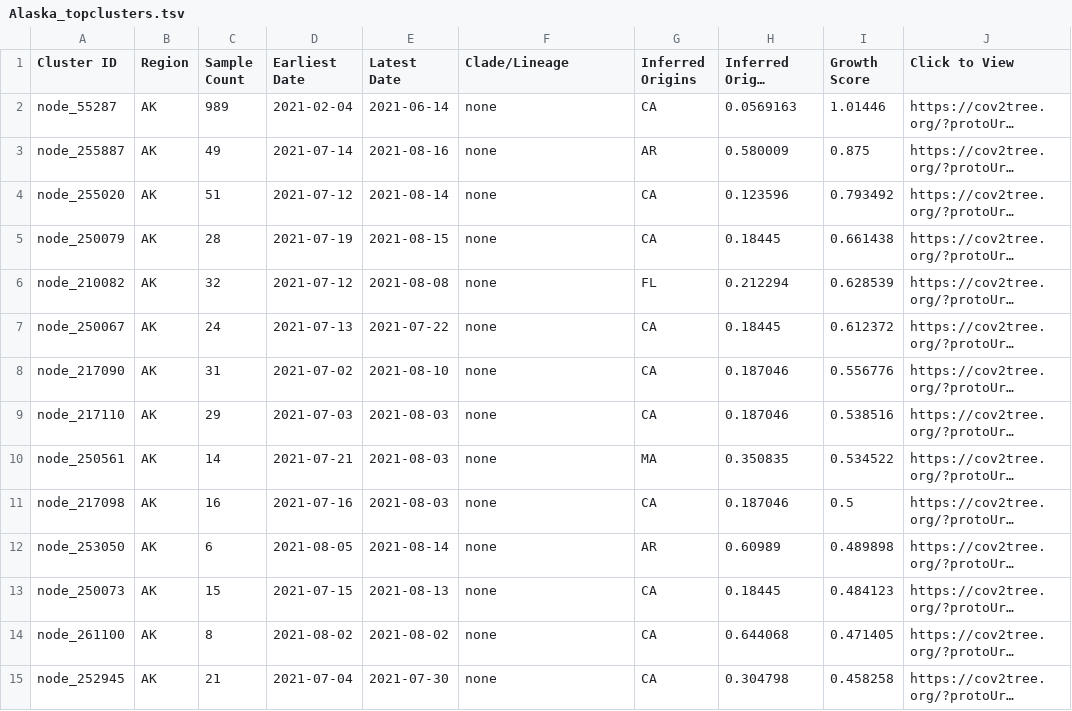
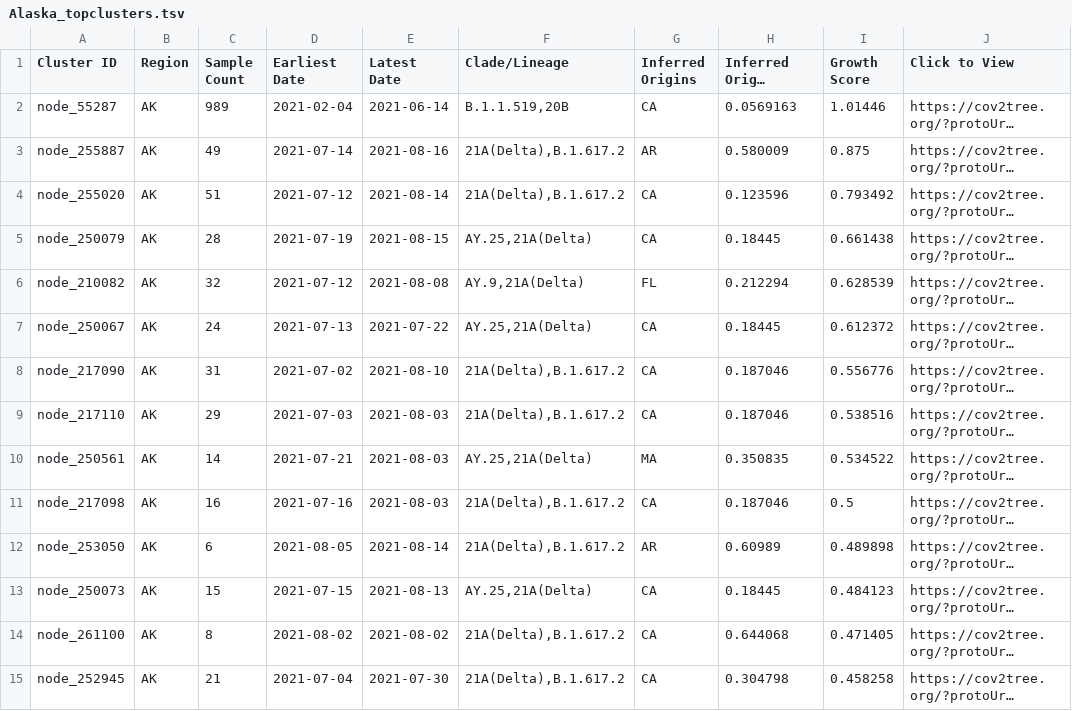
Before and after one commit to aswarren/clustertracker_va, a TSV file: data/display_tables/Alaska_topclusters.tsv, drawn as a sheet; only a part is shown; long unchanged cells end in …; the diff covers the shown part only; the diff names each change by its address in the sheet, - before the commit and + after, or states it on an @@ line.

```diff
--- a/data/display_tables/Alaska_topclusters.tsv
+++ b/data/display_tables/Alaska_topclusters.tsv
-F2 (Clade/Lineage): none
+F2 (Clade/Lineage): B.1.1.519,20B
-F3:F4 (Clade/Lineage): none
+F3:F4 (Clade/Lineage): 21A(Delta),B.1.617.2
-F5 (Clade/Lineage): none
+F5 (Clade/Lineage): AY.25,21A(Delta)
-F6 (Clade/Lineage): none
+F6 (Clade/Lineage): AY.9,21A(Delta)
-F7 (Clade/Lineage): none
+F7 (Clade/Lineage): AY.25,21A(Delta)
-F8:F9 (Clade/Lineage): none
+F8:F9 (Clade/Lineage): 21A(Delta),B.1.617.2
-F10 (Clade/Lineage): none
+F10 (Clade/Lineage): AY.25,21A(Delta)
-F11:F12 (Clade/Lineage): none
+F11:F12 (Clade/Lineage): 21A(Delta),B.1.617.2
-F13 (Clade/Lineage): none
+F13 (Clade/Lineage): AY.25,21A(Delta)
-F14:F15 (Clade/Lineage): none
+F14:F15 (Clade/Lineage): 21A(Delta),B.1.617.2
```
Also changed, not shown: 86 edited cells elsewhere in this file, data/display_tables/Colorado_topclusters.tsv, data/display_tables/Idaho_topclusters.tsv, 50 other files.
